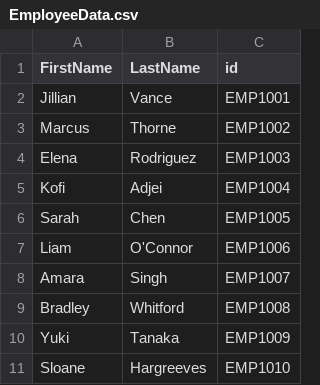
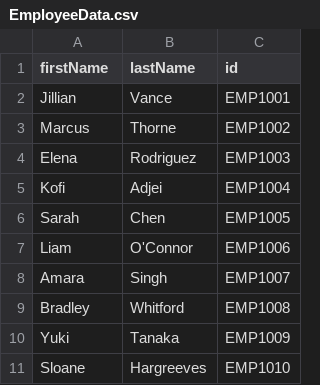
Before and after one commit to UVMHacks2026/SudoShutdownNow, a CSV file: EmployeeData.csv, drawn as a sheet.

Commit message:
dataFormat

```diff
--- a/EmployeeData.csv
+++ b/EmployeeData.csv
@@ -1,2 +1,2 @@
-FirstName,LastName,id
+firstName,lastName,id
 Jillian,Vance,EMP1001
```
Also changed, not shown: 1 other file.
